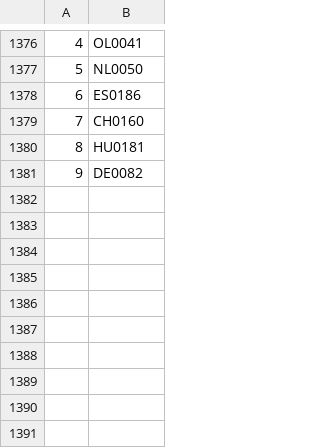
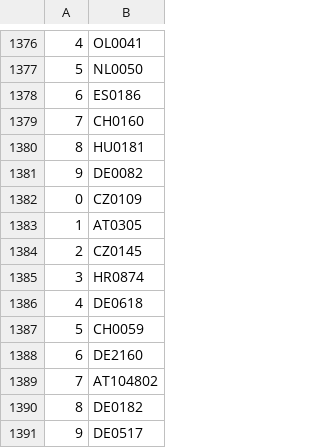
Before and after one commit to valdal14/olympy, a CSV file: dataset_cost_center.csv, drawn as a sheet; only a part is shown, gaps mark what is left out.

Commit message:
Automated CSV data append at 08:38:47

```diff
--- a/dataset_cost_center.csv
+++ b/dataset_cost_center.csv
@@ -1381 +1381,11 @@
 9,DE0082
+0,CZ0109
+1,AT0305
+2,CZ0145
+3,HR0874
+4,DE0618
+5,CH0059
+6,DE2160
+7,AT104802
+8,DE0182
+9,DE0517
```
